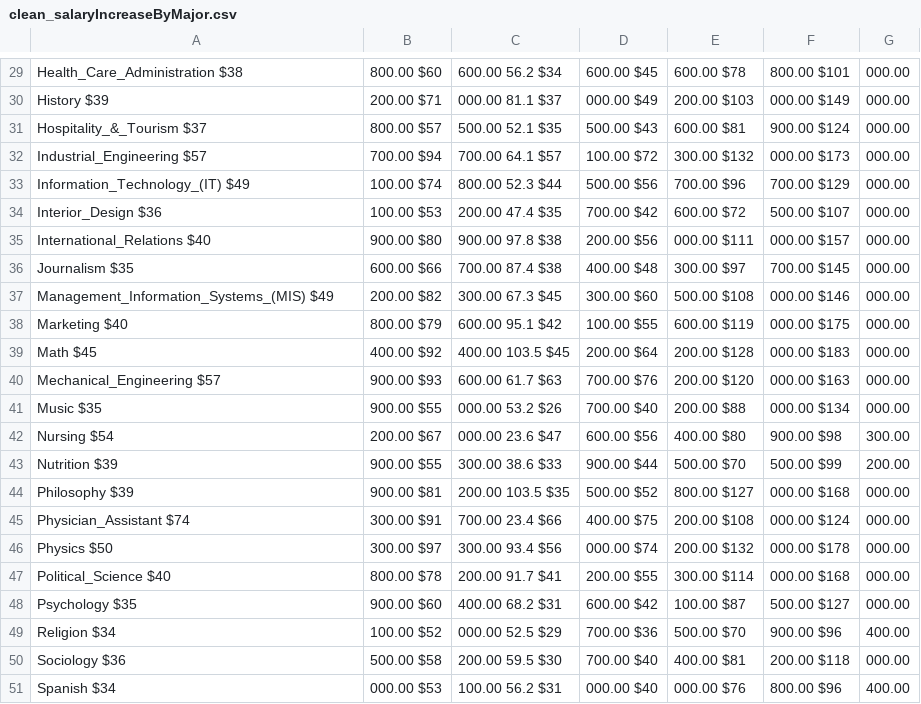
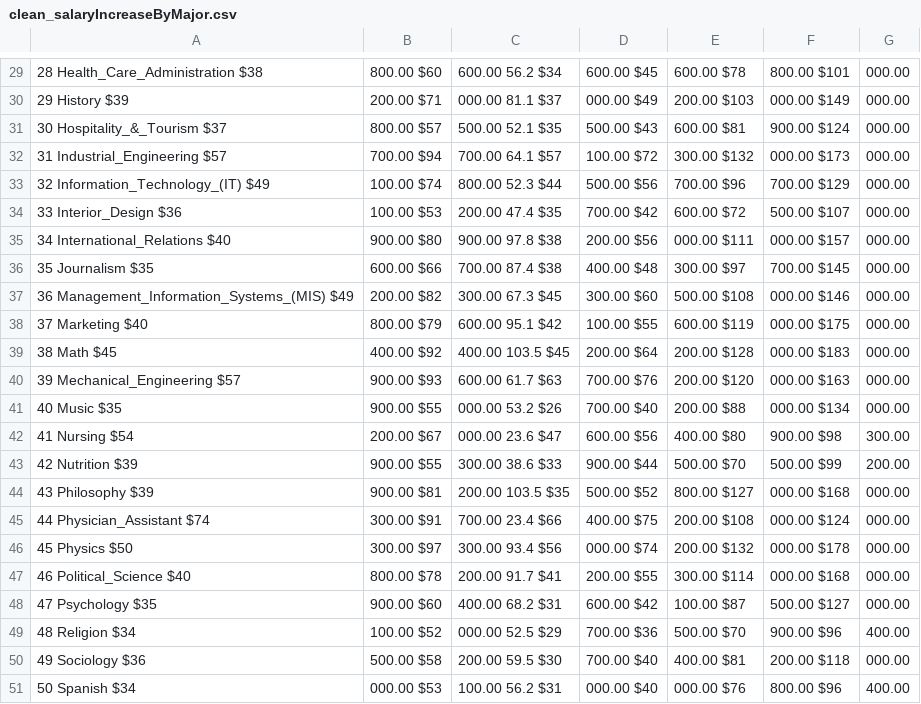
Before and after one commit to Immersor-git/CECS_450_Fall2023_Sem_Project, a CSV file: CSV Files/File Cleaning/clean_salaryIncreaseByMajor.csv, drawn as a sheet; only a part is shown, gaps mark what is left out; the diff covers the shown part only; the diff names each change by its address in the sheet, - before the commit and + after, or states it on an @@ line.

```diff
--- a/CSV Files/File Cleaning/clean_salaryIncreaseByMajor.csv
+++ b/CSV Files/File Cleaning/clean_salaryIncreaseByMajor.csv
-A29: Health_Care_Administration $38
+A29: 28 Health_Care_Administration $38
-A30: History $39
+A30: 29 History $39
-A31: Hospitality_&_Tourism $37
+A31: 30 Hospitality_&_Tourism $37
-A32: Industrial_Engineering $57
+A32: 31 Industrial_Engineering $57
-A33: Information_Technology_(IT) $49
+A33: 32 Information_Technology_(IT) $49
-A34: Interior_Design $36
+A34: 33 Interior_Design $36
-A35: International_Relations $40
+A35: 34 International_Relations $40
-A36: Journalism $35
+A36: 35 Journalism $35
-A37: Management_Information_Systems_(MIS) $49
+A37: 36 Management_Information_Systems_(MIS) $49
-A38: Marketing $40
+A38: 37 Marketing $40
-A39: Math $45
+A39: 38 Math $45
-A40: Mechanical_Engineering $57
+A40: 39 Mechanical_Engineering $57
-A41: Music $35
+A41: 40 Music $35
-A42: Nursing $54
+A42: 41 Nursing $54
-A43: Nutrition $39
+A43: 42 Nutrition $39
-A44: Philosophy $39
+A44: 43 Philosophy $39
-A45: Physician_Assistant $74
+A45: 44 Physician_Assistant $74
-A46: Physics $50
+A46: 45 Physics $50
-A47: Political_Science $40
+A47: 46 Political_Science $40
-A48: Psychology $35
+A48: 47 Psychology $35
-A49: Religion $34
+A49: 48 Religion $34
-A50: Sociology $36
+A50: 49 Sociology $36
-A51: Spanish $34
+A51: 50 Spanish $34
```
Also changed, not shown: 28 edited cells elsewhere in this file, 2 other files.
